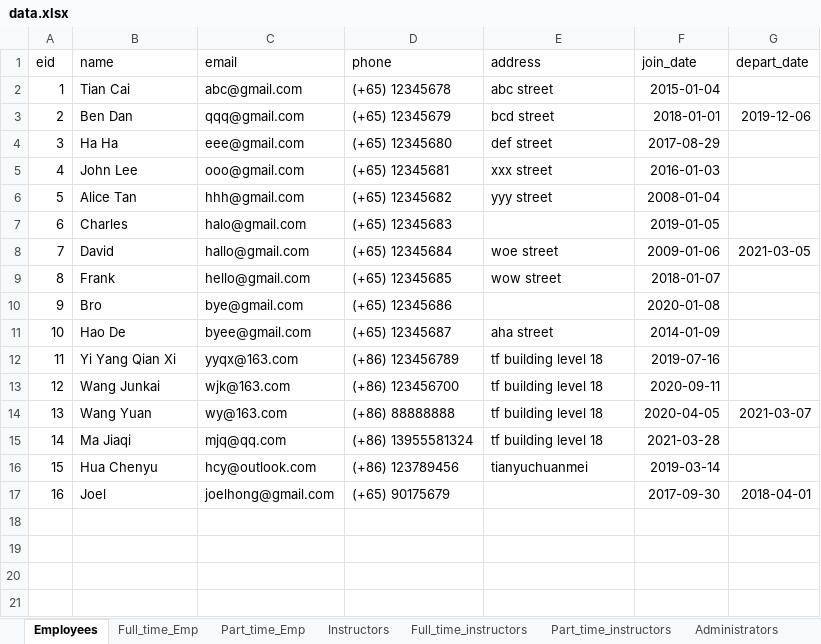
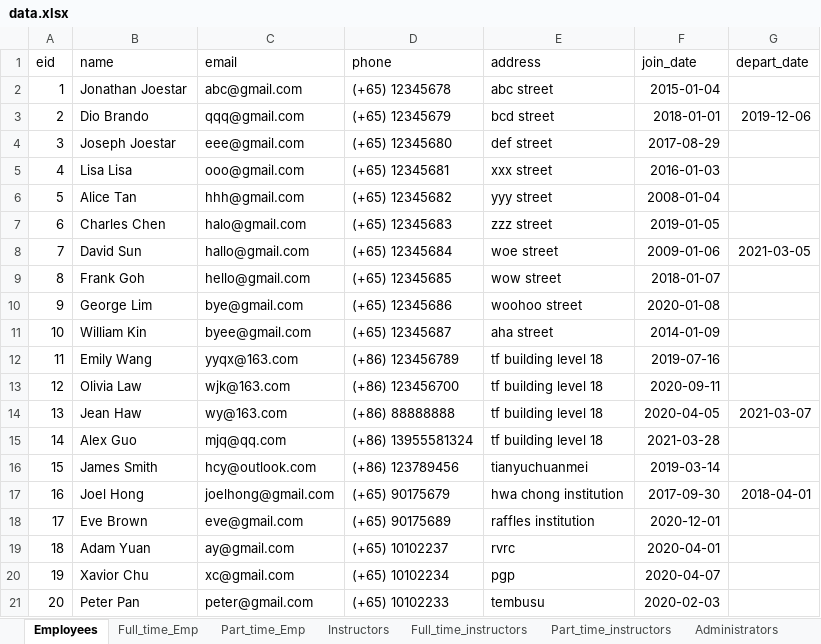
Before and after one commit to anqichen9856/cs2102-course-management-app, an Excel workbook: data.xlsx, sheet Employees, drawn as a sheet; values as stored, in another font and other column widths than the file's, no borders; the diff names each change by its address in the sheet, - before the commit and + after, or states it on an @@ line.

```diff
--- a/data.xlsx (sheet Employees)
+++ b/data.xlsx (sheet Employees)
-B2 (name): Tian Cai
+B2 (name): Jonathan Joestar
-B3 (name): Ben Dan
+B3 (name): Dio Brando
-B4 (name): Ha Ha
+B4 (name): Joseph Joestar
-B5 (name): John Lee
+B5 (name): Lisa Lisa
-B7 (name): Charles
+B7 (name): Charles Chen
-E7 (address): (empty)
+E7 (address): zzz street
-B8 (name): David
+B8 (name): David Sun
-B9 (name): Frank
+B9 (name): Frank Goh
-B10 (name): Bro
+B10 (name): George Lim
-E10 (address): (empty)
+E10 (address): woohoo street
-B11 (name): Hao De
+B11 (name): William Kin
-B12 (name): Yi Yang Qian Xi
+B12 (name): Emily Wang
-B13 (name): Wang Junkai
+B13 (name): Olivia Law
-B14 (name): Wang Yuan
+B14 (name): Jean Haw
-B15 (name): Ma Jiaqi
+B15 (name): Alex Guo
-B16 (name): Hua Chenyu
+B16 (name): James Smith
-B17 (name): Joel
+B17 (name): Joel Hong
-E17 (address): (empty)
+E17 (address): hwa chong institution
+row 18: 17 | Eve Brown | eve@gmail.com | (+65) 90175689 | raffles institution | 2020-12-01
+row 19: 18 | Adam Yuan | ay@gmail.com | (+65) 10102237 | rvrc | 2020-04-01
+row 20: 19 | Xavior Chu | xc@gmail.com | (+65) 10102234 | pgp | 2020-04-07
+row 21: 20 | Peter Pan | peter@gmail.com | (+65) 10102233 | tembusu | 2020-02-03
```
Also changed, not shown: sheet Customers, sheet Sessions, sheet Credit_cards, sheet Owns, sheet Courses, sheet Rooms, 14 more sheets, other sheet tabs, 2 other files.
